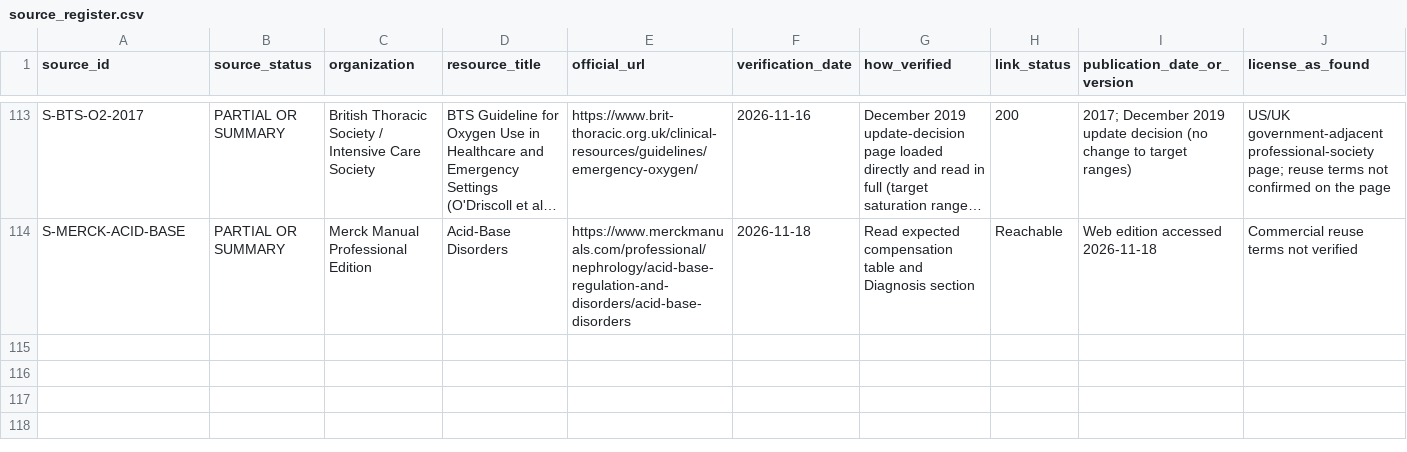
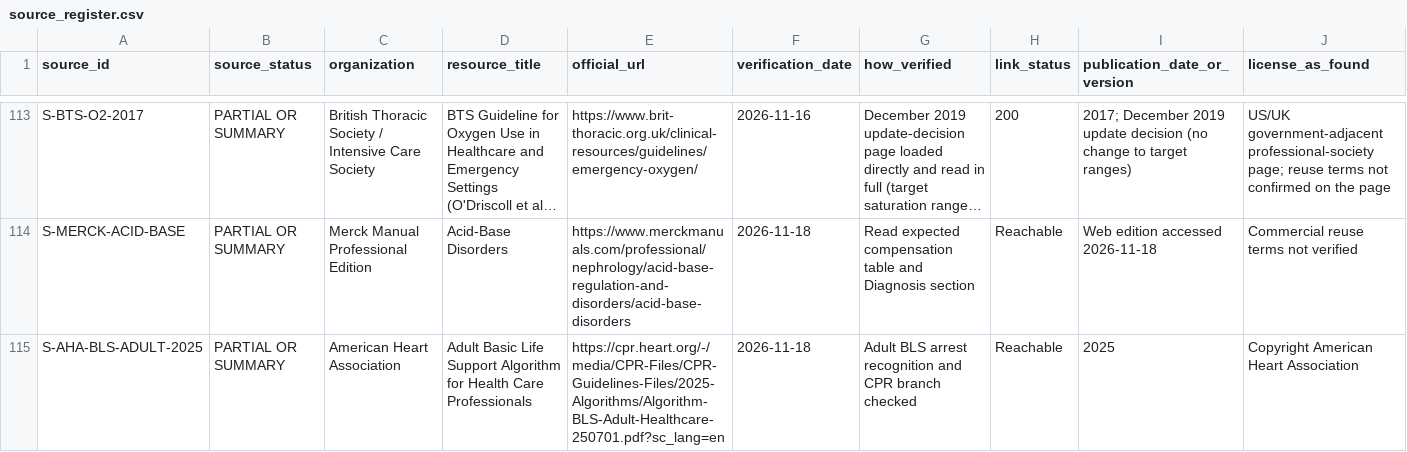
Before and after one commit to Awzy9/icu-nursing, a CSV file: sources/source_register.csv, drawn as a sheet; only a part is shown, gaps mark what is left out; long unchanged cells end in …; rows hold the shown columns only; the diff names each change by its address in the sheet, - before the commit and + after, or states it on an @@ line.

```diff
--- a/sources/source_register.csv
+++ b/sources/source_register.csv
+row 115: S-AHA-BLS-ADULT-2025 | PARTIAL OR SUMMARY | American Heart Association | Adult Basic Life Support Algorithm for Health Care Professionals | https://cpr.heart.org/-/media/CPR-Files/CPR-Guidelines-Files/2025-Algorithms/Algorithm-BLS-Adult-Healthcare-250701.pdf?sc_lang=en | 2026-11-18 | Adult BLS arrest recognition and CPR branch checked | Reachable | 2025 | Copyright American Heart Association
```
Also changed, not shown: content/drafts/medications/LABEL_SOURCES.csv, content/drafts/skills/EVIDENCE_MATRIX.csv, 12 other files.
